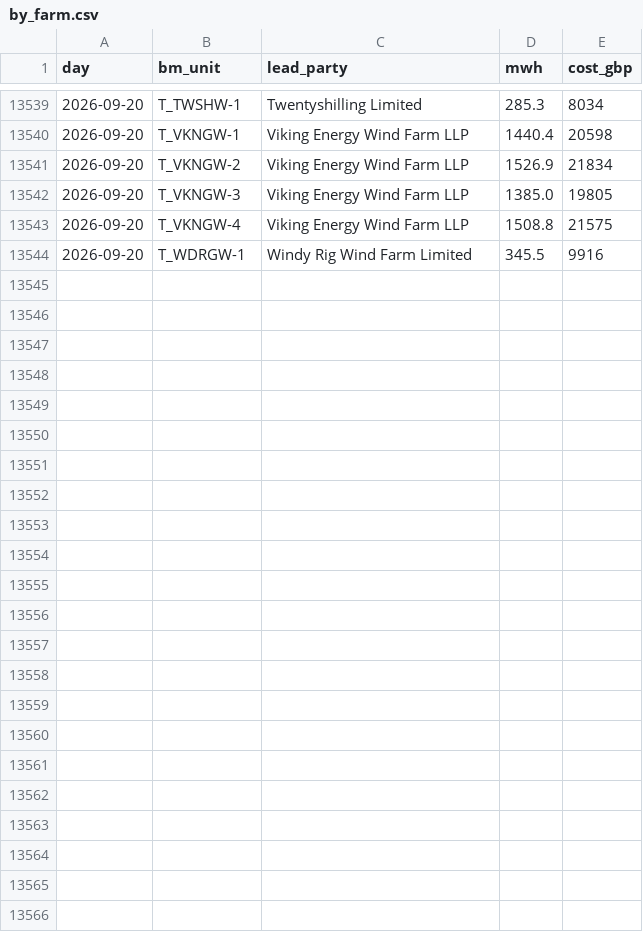
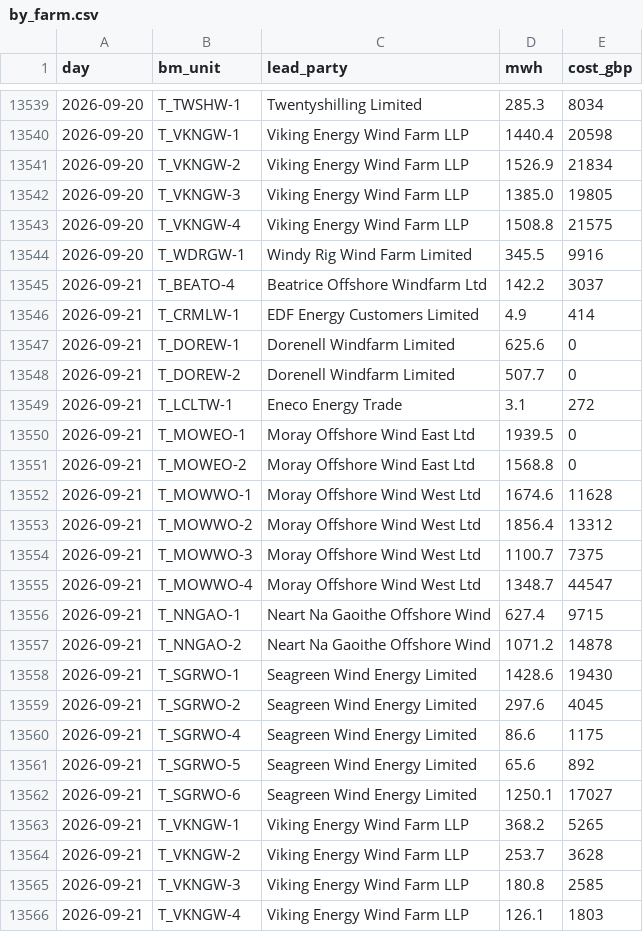
Before and after one commit to RafiHowlader2004/uk-wind-curtailment, a CSV file: data/by_farm.csv, drawn as a sheet; only a part is shown, gaps mark what is left out.

```diff
--- a/data/by_farm.csv
+++ b/data/by_farm.csv
@@ -13544 +13544,23 @@ day,bm_unit,lead_party,mwh,cost_gbp
 2026-09-20,T_WDRGW-1,Windy Rig Wind Farm Limited,345.5,9916
+2026-09-21,T_BEATO-4,Beatrice Offshore Windfarm Ltd,142.2,3037
+2026-09-21,T_CRMLW-1,EDF Energy Customers Limited,4.9,414
+2026-09-21,T_DOREW-1,Dorenell Windfarm Limited,625.6,0
+2026-09-21,T_DOREW-2,Dorenell Windfarm Limited,507.7,0
+2026-09-21,T_LCLTW-1,Eneco Energy Trade,3.1,272
+2026-09-21,T_MOWEO-1,Moray Offshore Wind East Ltd,1939.5,0
+2026-09-21,T_MOWEO-2,Moray Offshore Wind East Ltd,1568.8,0
+2026-09-21,T_MOWWO-1,Moray Offshore Wind West Ltd,1674.6,11628
+2026-09-21,T_MOWWO-2,Moray Offshore Wind West Ltd,1856.4,13312
+2026-09-21,T_MOWWO-3,Moray Offshore Wind West Ltd,1100.7,7375
+2026-09-21,T_MOWWO-4,Moray Offshore Wind West Ltd,1348.7,44547
+2026-09-21,T_NNGAO-1,Neart Na Gaoithe Offshore Wind,627.4,9715
+2026-09-21,T_NNGAO-2,Neart Na Gaoithe Offshore Wind,1071.2,14878
+2026-09-21,T_SGRWO-1,Seagreen Wind Energy Limited,1428.6,19430
+2026-09-21,T_SGRWO-2,Seagreen Wind Energy Limited,297.6,4045
+2026-09-21,T_SGRWO-4,Seagreen Wind Energy Limited,86.6,1175
+2026-09-21,T_SGRWO-5,Seagreen Wind Energy Limited,65.6,892
+2026-09-21,T_SGRWO-6,Seagreen Wind Energy Limited,1250.1,17027
+2026-09-21,T_VKNGW-1,Viking Energy Wind Farm LLP,368.2,5265
+2026-09-21,T_VKNGW-2,Viking Energy Wind Farm LLP,253.7,3628
+2026-09-21,T_VKNGW-3,Viking Energy Wind Farm LLP,180.8,2585
+2026-09-21,T_VKNGW-4,Viking Energy Wind Farm LLP,126.1,1803
```
Also changed, not shown: data/daily.csv.
